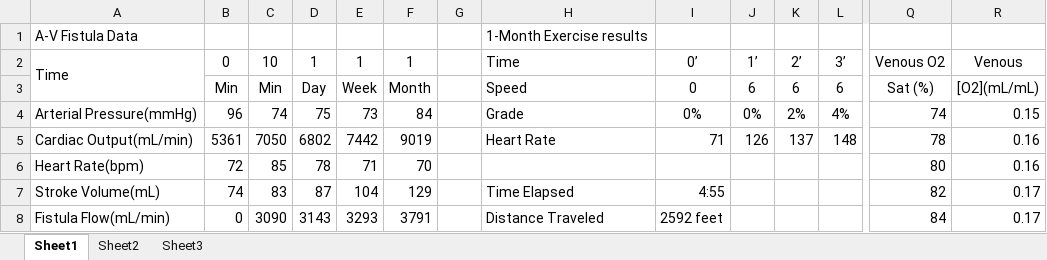
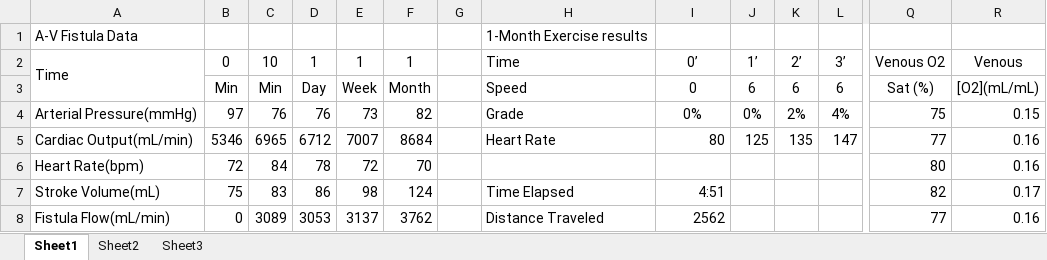
Before and after one commit to HumMod/labs, an Excel workbook: 02_av_fistula/02_av_fistula_data.xlsx, sheet Sheet1, drawn as a sheet; only a part is shown, gaps mark what is left out; values as stored, in another font and other column widths than the file's, no borders; the diff covers the shown part only; the diff names each change by its address in the sheet, - before the commit and + after, or states it on an @@ line.

```diff
--- a/02_av_fistula/02_av_fistula_data.xlsx (sheet Sheet1)
+++ b/02_av_fistula/02_av_fistula_data.xlsx (sheet Sheet1)
-B4: 96
+B4: 97
-C4: 74
+C4: 76
-D4: 75
+D4: 76
-F4: 84
+F4: 82
-Q4: 74
+Q4: 75
-B5: 5361
+B5: 5346
-C5: 7050
+C5: 6965
-D5: 6802
+D5: 6712
-E5: 7442
+E5: 7007
-F5: 9019
+F5: 8684
-I5: 71
+I5: 80
-J5: 126
+J5: 125
-K5: 137
+K5: 135
-L5: 148
+L5: 147
-Q5: 78
+Q5: 77
-C6: 85
+C6: 84
-E6: 71
+E6: 72
-B7: 74
+B7: 75
-D7: 87
+D7: 86
-E7: 104
+E7: 98
-F7: 129
+F7: 124
-I7: 4:55
+I7: 4:51
-C8: 3090
+C8: 3089
-D8: 3143
+D8: 3053
-E8: 3293
+E8: 3137
-F8: 3791
+F8: 3762
-I8: 2592 feet
+I8: 2562
-Q8: 84
+Q8: 77
-R8: 0.17
+R8: 0.16
```
Also changed, not shown: 50 edited cells elsewhere in this sheet, 1 other file.
